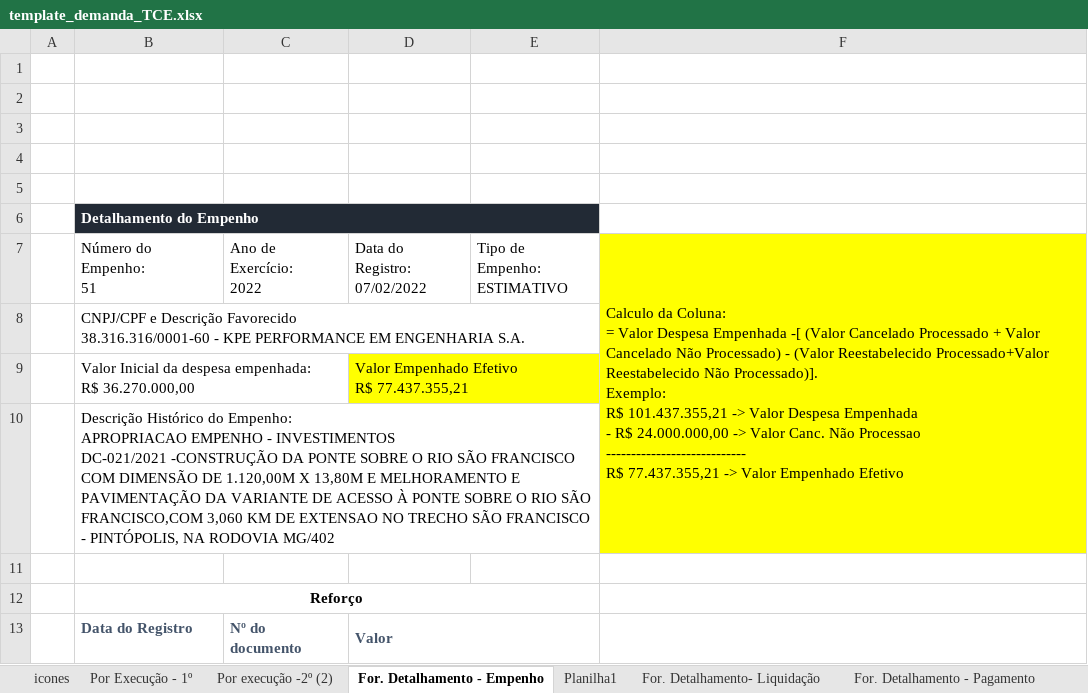
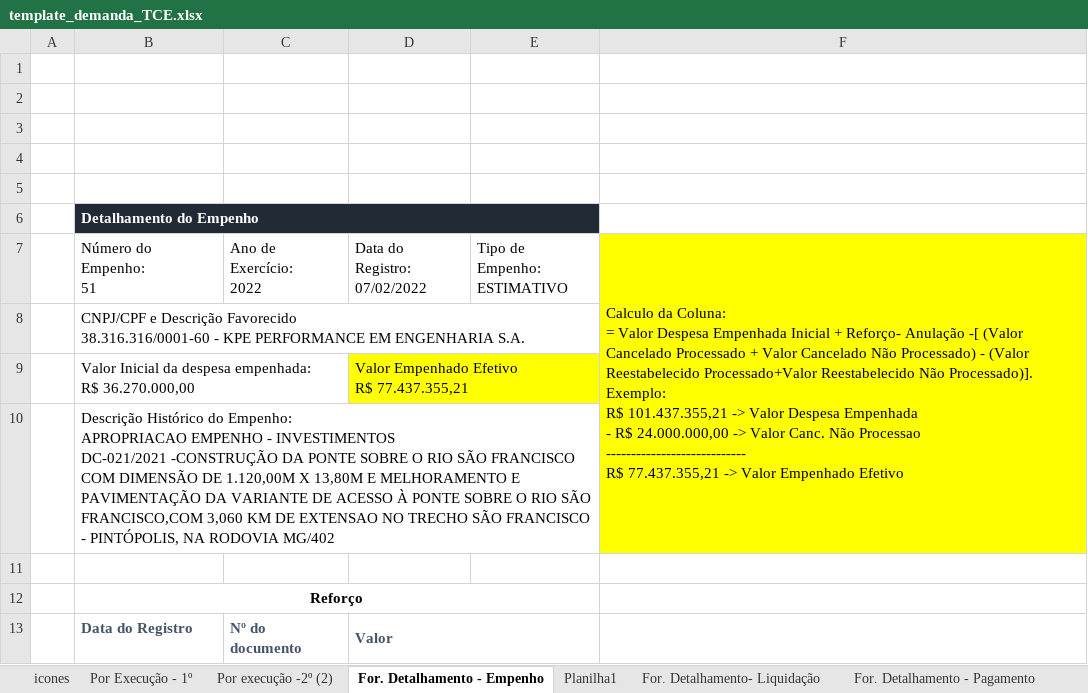
Before and after one commit to transparencia-mg/especificacoes-portal-transparencia, an Excel workbook: espec018_recursos-acordo-judicial-vale/static/template_demanda_TCE.xlsx, sheet For. Detalhamento - Empenho, drawn as a sheet; only a part is shown; values as stored, in another font and other column widths than the file's, no borders; charts and pictures not drawn; the diff names each change by its address in the sheet, - before the commit and + after, or states it on an @@ line.

Commit message:
homologa demanda tce

```diff
--- a/espec018_recursos-acordo-judicial-vale/static/template_demanda_TCE.xlsx (sheet For. Detalhamento - Empenho)
+++ b/espec018_recursos-acordo-judicial-vale/static/template_demanda_TCE.xlsx (sheet For. Detalhamento - Empenho)
-F7: …Despesa Empenhada -[ (Valor…
+F7: …Despesa Empenhada Inicial + Reforço- Anulação -[ (Valor…
```
Also changed, not shown: 7 other files.
